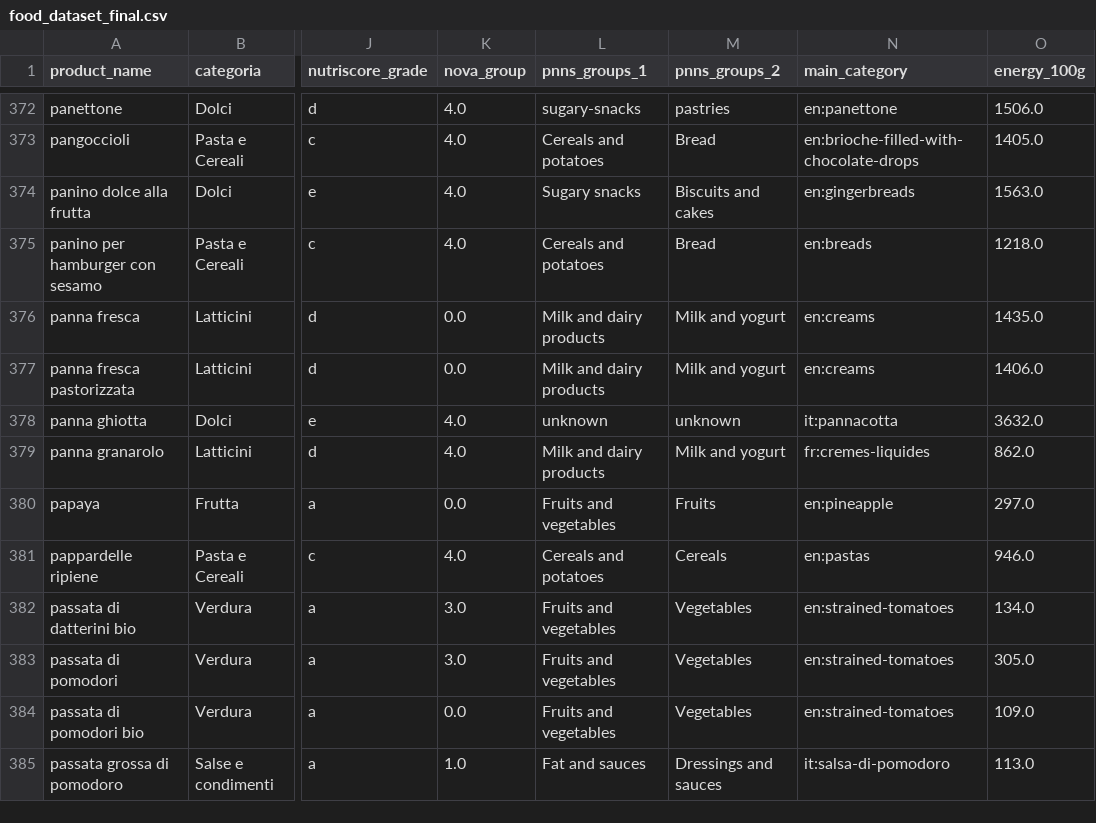
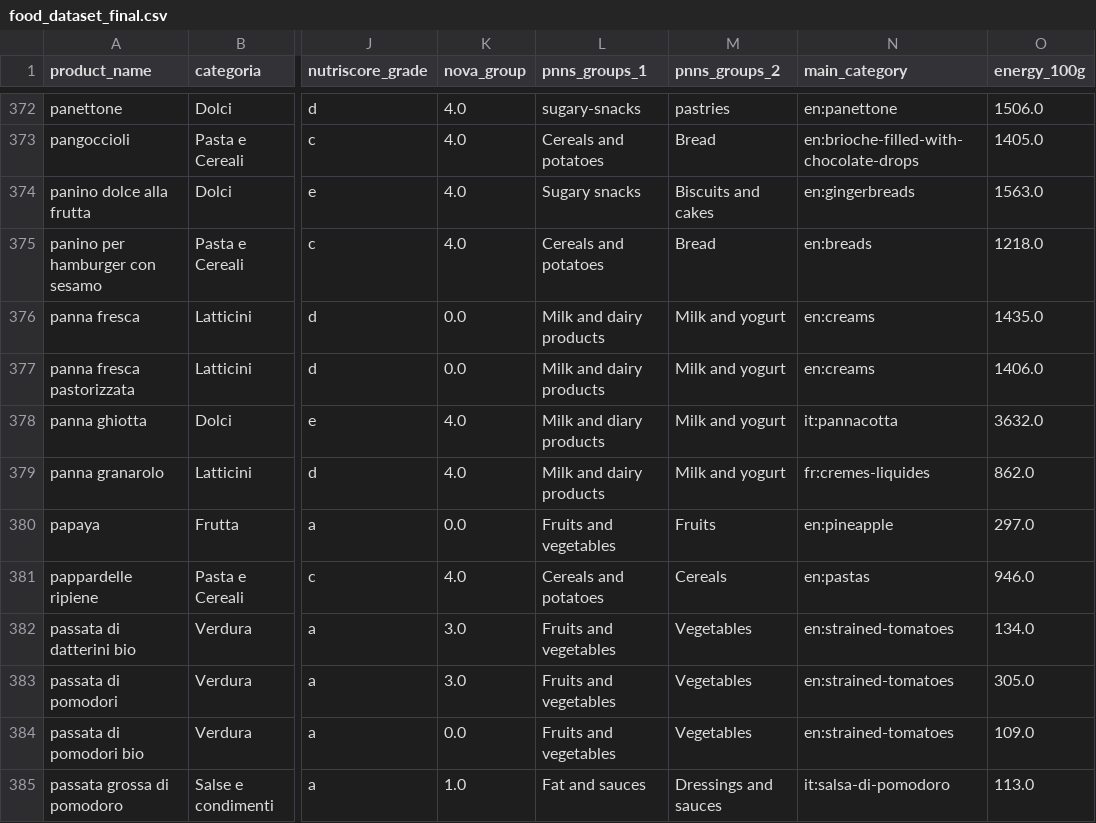
Before and after one commit to pventrella20/Food_ML, a CSV file: data/food_dataset_final.csv, drawn as a sheet; only a part is shown, gaps mark what is left out; the diff names each change by its address in the sheet, - before the commit and + after, or states it on an @@ line.

```diff
--- a/data/food_dataset_final.csv
+++ b/data/food_dataset_final.csv
-L378 (pnns_groups_1): unknown
+L378 (pnns_groups_1): Milk and diary products
-M378 (pnns_groups_2): unknown
+M378 (pnns_groups_2): Milk and yogurt
```
Also changed, not shown: 5 other files.
